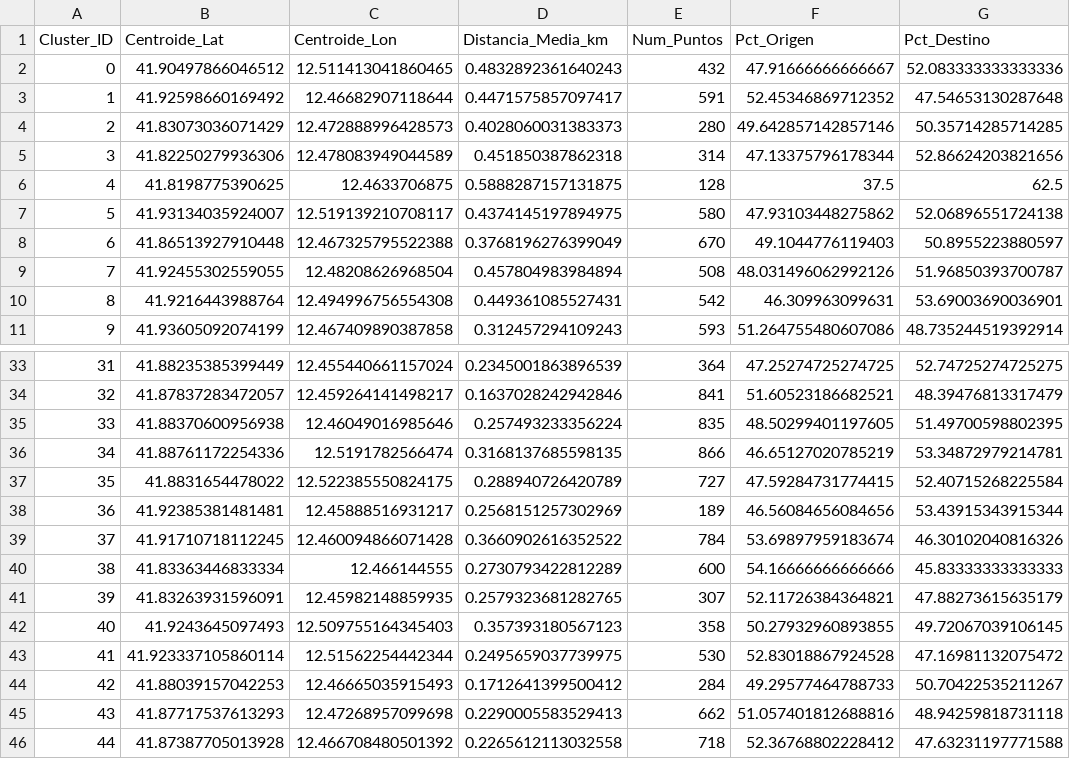
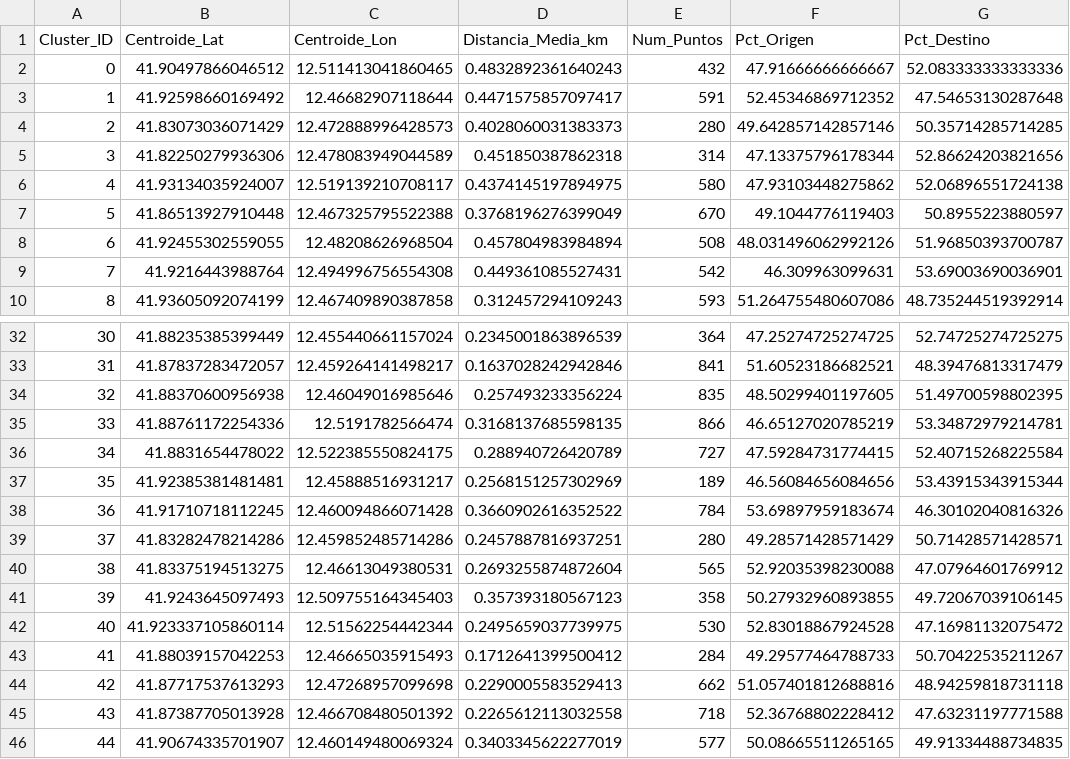
Before and after one commit to AlfonsoVM0/Micromovilidad_electrica, a CSV file: cluster_metrics2.csv, drawn as a sheet; only a part is shown, gaps mark what is left out; the shorter side is filled out with more unchanged rows; removed rows and columns are numbered as before the commit, all else as after; the diff names each change by its address in the sheet, - before the commit and + after, or states it on an @@ line.

Commit message:
Subdivisión de clusters grandes

```diff
--- a/cluster_metrics2.csv
+++ b/cluster_metrics2.csv
-row 6: 4 | 41.8198775390625 | 12.4633706875 | 0.5888287157131875 | 128 | 37.5 | 62.5
@@ column A (Cluster_ID) renumbered from row 6 down @@
-row 40: 38 | 41.83363446833334 | 12.466144555 | 0.2730793422812289 | 600 | 54.16666666666666 | 45.83333333333333
-row 41: 39 | 41.83263931596091 | 12.45982148859935 | 0.2579323681282765 | 307 | 52.11726384364821 | 47.88273615635179
+row 39: 37 | 41.83282478214286 | 12.459852485714286 | 0.2457887816937251 | 280 | 49.28571428571429 | 50.71428571428571
+row 40: 38 | 41.83375194513275 | 12.46613049380531 | 0.2693255874872604 | 565 | 52.92035398230088 | 47.07964601769912
```
Also changed, not shown: 3 other files.
